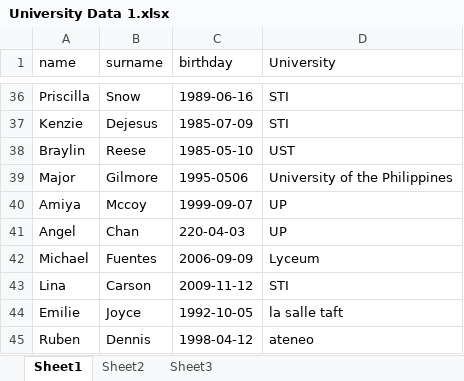
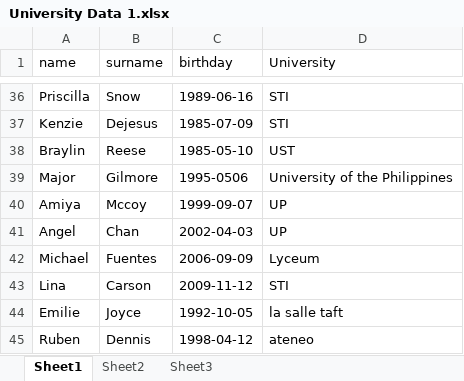
Before and after one commit to 2dWalls/SYSINTG-BLOOM, an Excel workbook: University Data 1.xlsx, sheet Sheet1, drawn as a sheet; only a part is shown, gaps mark what is left out; values as stored, in another font and other column widths than the file's, no borders; the diff names each change by its address in the sheet, - before the commit and + after, or states it on an @@ line.

Commit message:
Updated University Data 1

```diff
--- a/University Data 1.xlsx (sheet Sheet1)
+++ b/University Data 1.xlsx (sheet Sheet1)
-C41 (birthday): 220-04-03
+C41 (birthday): 2002-04-03
```
